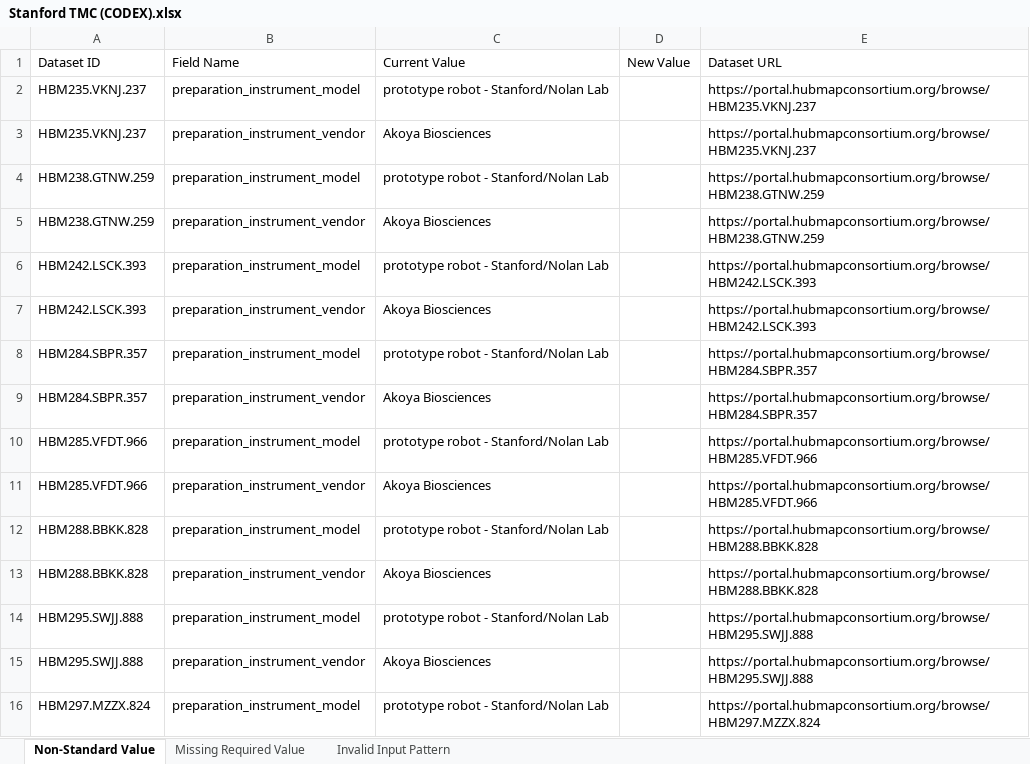
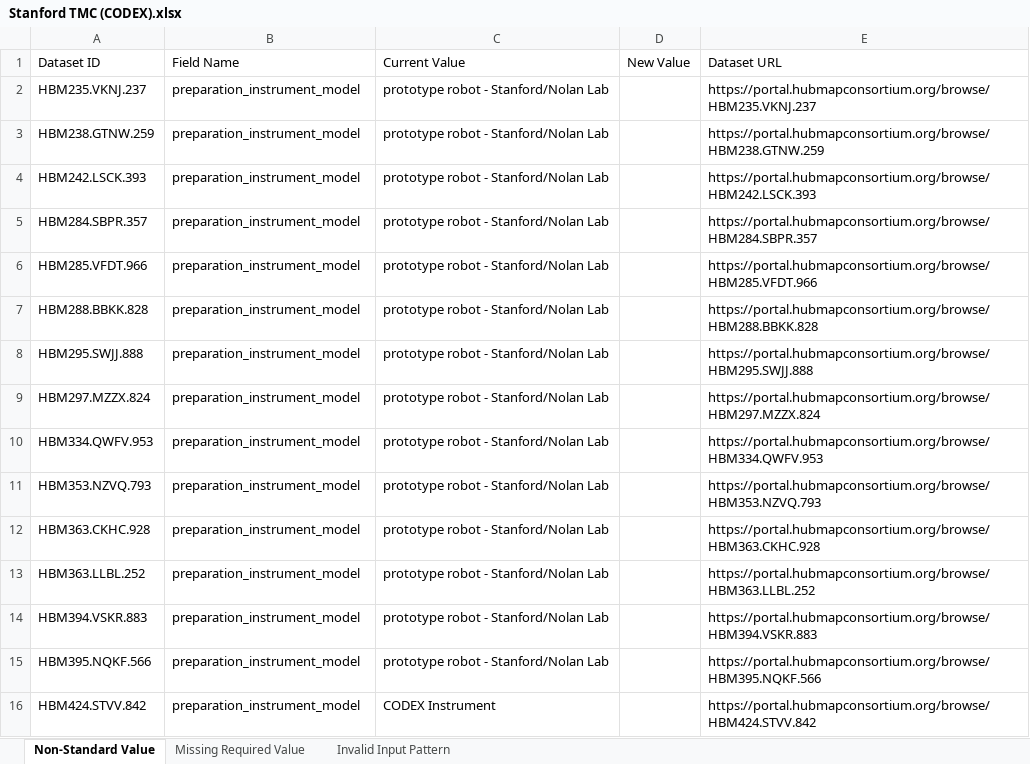
Before and after one commit to hubmapconsortium/reharmonize-legacy-metadata, an Excel workbook: metadata/codex/todo/Stanford TMC (CODEX).xlsx, sheet Non-Standard Value, drawn as a sheet; only a part is shown; the shorter side is filled out with more unchanged rows; values as stored, in another font and other column widths than the file's, no borders; the diff covers the shown part only; the diff names each change by its address in the sheet, - before the commit and + after, or states it on an @@ line.

Commit message:
fix: Rerun CODEX metadata reharmonization procedure

```diff
--- a/metadata/codex/todo/Stanford TMC (CODEX).xlsx (sheet Non-Standard Value)
+++ b/metadata/codex/todo/Stanford TMC (CODEX).xlsx (sheet Non-Standard Value)
-row 3: HBM235.VKNJ.237 | preparation_instrument_vendor | Akoya Biosciences |  | https://portal.hubmapconsortium.org/browse/HBM235.VKNJ.237
-row 5: HBM238.GTNW.259 | preparation_instrument_vendor | Akoya Biosciences |  | https://portal.hubmapconsortium.org/browse/HBM238.GTNW.259
-row 7: HBM242.LSCK.393 | preparation_instrument_vendor | Akoya Biosciences |  | https://portal.hubmapconsortium.org/browse/HBM242.LSCK.393
-row 9: HBM284.SBPR.357 | preparation_instrument_vendor | Akoya Biosciences |  | https://portal.hubmapconsortium.org/browse/HBM284.SBPR.357
-row 11: HBM285.VFDT.966 | preparation_instrument_vendor | Akoya Biosciences |  | https://portal.hubmapconsortium.org/browse/HBM285.VFDT.966
-row 13: HBM288.BBKK.828 | preparation_instrument_vendor | Akoya Biosciences |  | https://portal.hubmapconsortium.org/browse/HBM288.BBKK.828
-row 15: HBM295.SWJJ.888 | preparation_instrument_vendor | Akoya Biosciences |  | https://portal.hubmapconsortium.org/browse/HBM295.SWJJ.888
```
Also changed, not shown: 60 removed rows elsewhere in this sheet, metadata/codex/todo/TMC - Children's Hospital of Philadelphia (CODEX).xlsx, metadata/codex/todo/University of Florida TMC (CODEX).xlsx, 1 other file.
